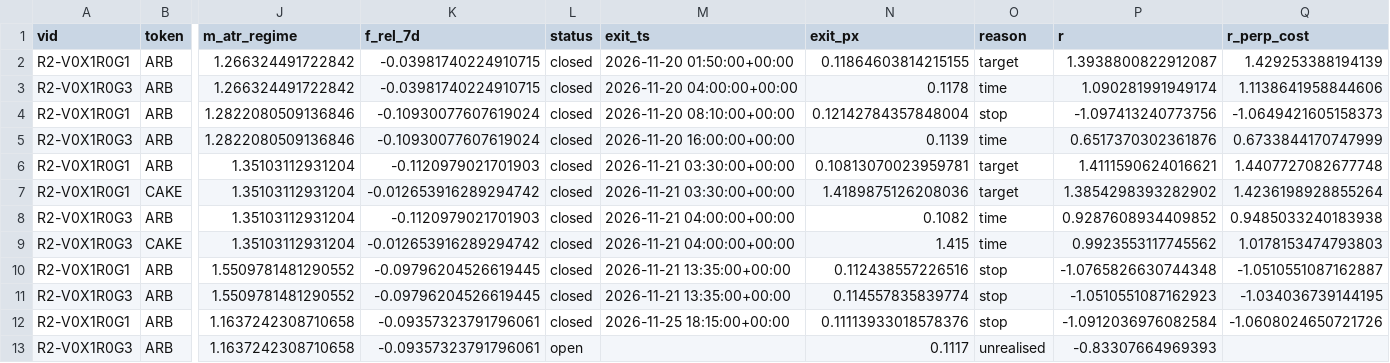
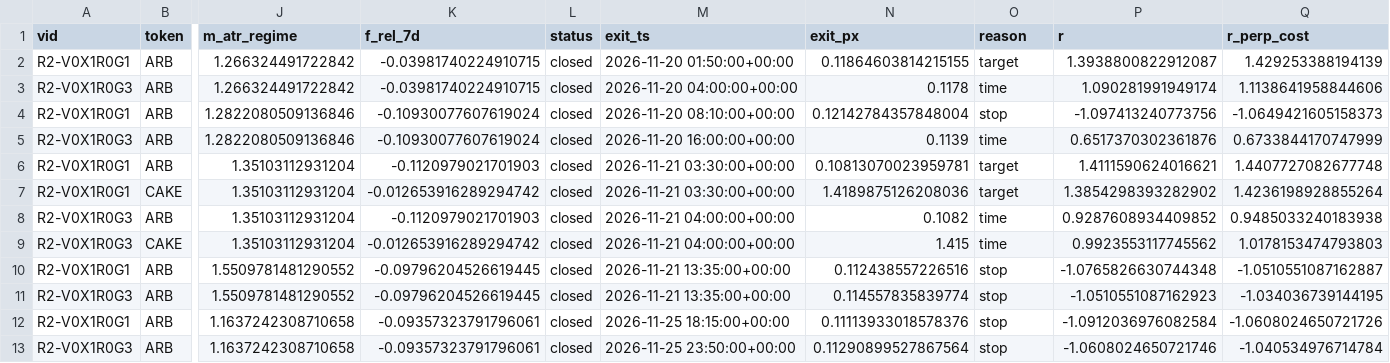
Before and after one commit to pelositoken/nautilus_trader, a CSV file: research/tt_edge_hunt/paper/state/ledger.csv, drawn as a sheet; only a part is shown, gaps mark what is left out; the diff names each change by its address in the sheet, - before the commit and + after, or states it on an @@ line.

```diff
--- a/research/tt_edge_hunt/paper/state/ledger.csv
+++ b/research/tt_edge_hunt/paper/state/ledger.csv
-L13 (status): open
+L13 (status): closed
-M13 (exit_ts): (empty)
+M13 (exit_ts): 2026-11-25 23:50:00+00:00
-N13 (exit_px): 0.1117
+N13 (exit_px): 0.11290899527867564
-O13 (reason): unrealised
+O13 (reason): stop
-P13 (r): -0.83307664969393
+P13 (r): -1.0608024650721746
-Q13 (r_perp_cost): (empty)
+Q13 (r_perp_cost): -1.040534976714784
```
Also changed, not shown: 3 other files.
